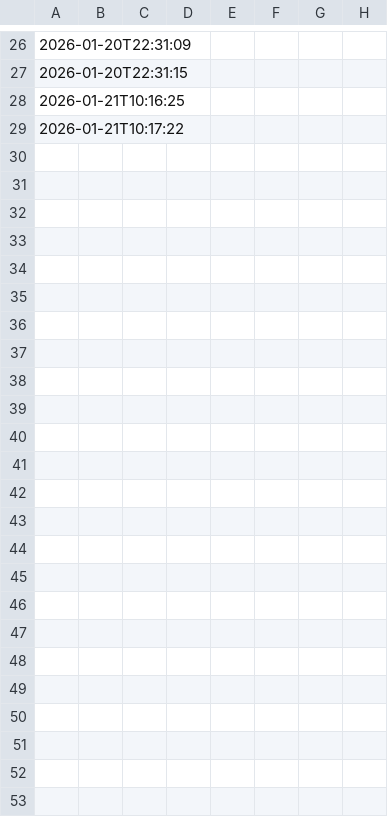
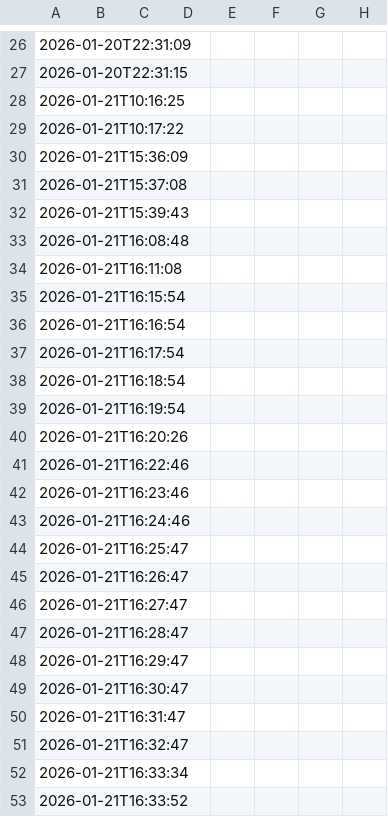
Before and after one commit to jimmyjordanSWE/HeimWatt, a CSV file: data/csv/history.csv, drawn as a sheet; only a part is shown, gaps mark what is left out; rows hold the shown columns only; the diff names each change by its address in the sheet, - before the commit and + after, or states it on an @@ line.

```diff
--- a/data/csv/history.csv
+++ b/data/csv/history.csv
+row 30: 2026-01-21T15:36:09
+row 31: 2026-01-21T15:37:08
+row 32: 2026-01-21T15:39:43
+row 33: 2026-01-21T16:08:48
+row 34: 2026-01-21T16:11:08
+row 35: 2026-01-21T16:15:54
+row 36: 2026-01-21T16:16:54
+row 37: 2026-01-21T16:17:54
+row 38: 2026-01-21T16:18:54
+row 39: 2026-01-21T16:19:54
+row 40: 2026-01-21T16:20:26
+row 41: 2026-01-21T16:22:46
+row 42: 2026-01-21T16:23:46
+row 43: 2026-01-21T16:24:46
+row 44: 2026-01-21T16:25:47
+row 45: 2026-01-21T16:26:47
+row 46: 2026-01-21T16:27:47
+row 47: 2026-01-21T16:28:47
+row 48: 2026-01-21T16:29:47
+row 49: 2026-01-21T16:30:47
+row 50: 2026-01-21T16:31:47
+row 51: 2026-01-21T16:32:47
+row 52: 2026-01-21T16:33:34
+row 53: 2026-01-21T16:33:52
```
Also changed, not shown: 12 other files.
